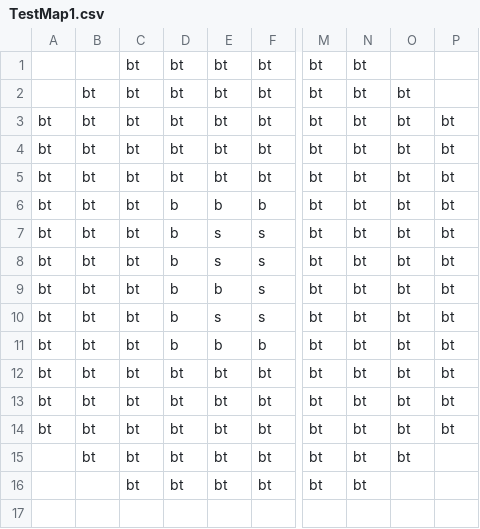
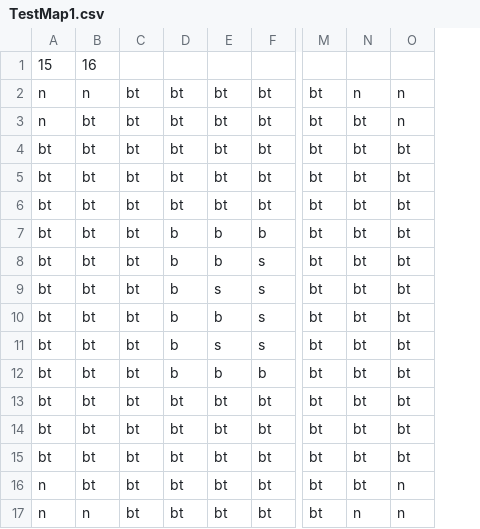
Before and after one commit to mtang8264/Train-Game, a CSV file: train-game/Maps/TestMap1.csv, drawn as a sheet; only a part is shown, gaps mark what is left out; removed rows and columns are numbered as before the commit, all else as after; rows hold the shown columns only; the diff names each change by its address in the sheet, - before the commit and + after, or states it on an @@ line.

```diff
--- a/train-game/Maps/TestMap1.csv
+++ b/train-game/Maps/TestMap1.csv
-column N, rows 1-16: all bt
+row 1: 15 | 16
-A2:A3: (empty)
+A2:A3: n
-B2: (empty)
+B2: n
-N2: (empty)
+N2: n
-O2:O3: (empty)
+O2:O3: n
-E8: s
+E8: b
-A16:A17: (empty)
+A16:A17: n
-O16:O17: (empty)
+O16:O17: n
-B17: (empty)
+B17: n
-N17: (empty)
+N17: n
```
Also changed, not shown: 1 other file.
